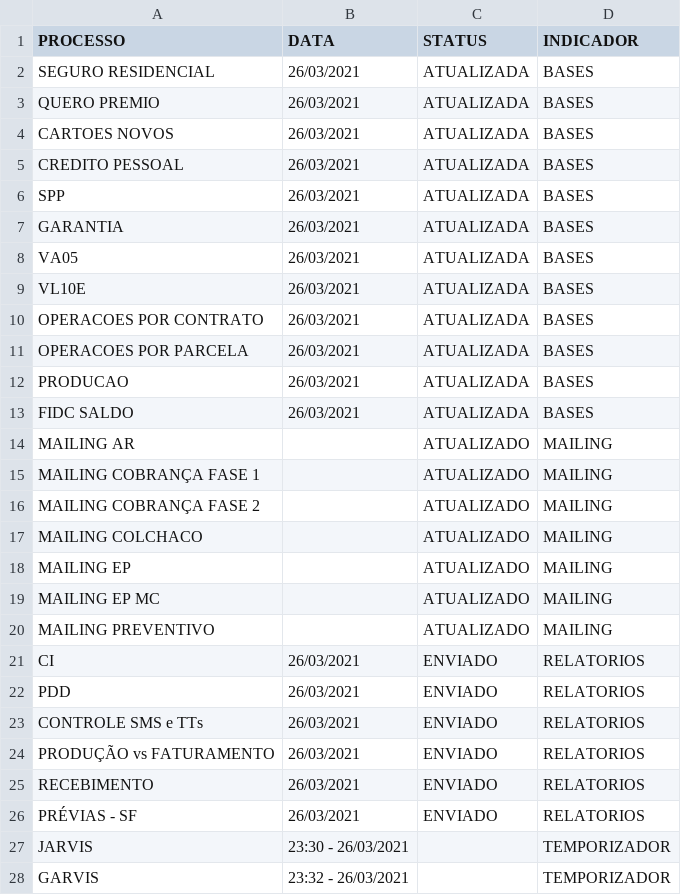
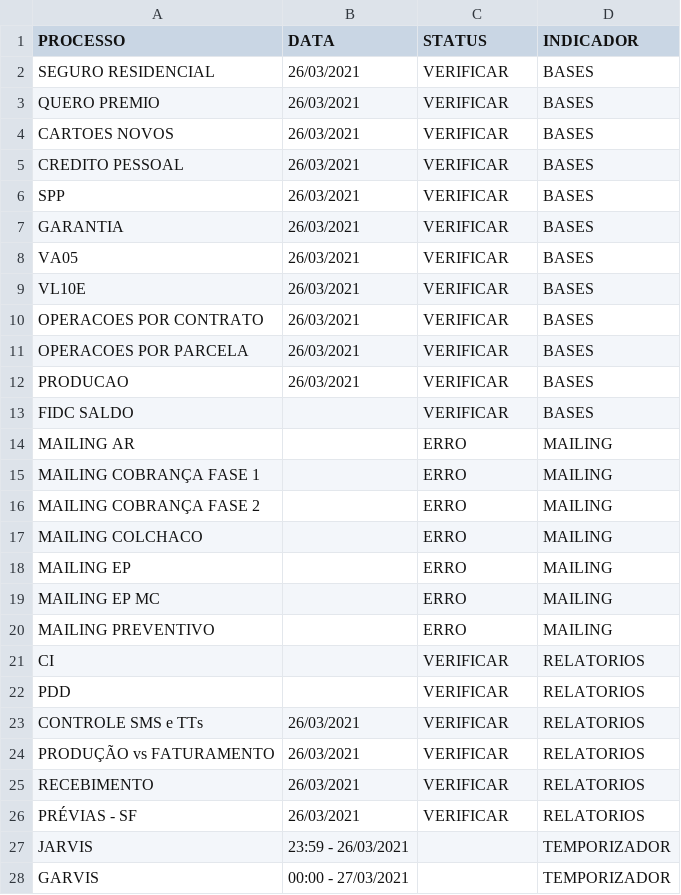
Before and after one commit to lucasely/bot_mis, a CSV file: verdemis.csv, drawn as a sheet; only a part is shown; the diff covers the shown part only.

Commit message:
Atualizando - VerdeMIS

```diff
--- a/verdemis.csv
+++ b/verdemis.csv
@@ -1,28 +1,28 @@
 PROCESSO;DATA;STATUS;INDICADOR
-SEGURO RESIDENCIAL;26/03/2021;ATUALIZADA;BASES
-QUERO PREMIO;26/03/2021;ATUALIZADA;BASES
-CARTOES NOVOS;26/03/2021;ATUALIZADA;BASES
-CREDITO PESSOAL;26/03/2021;ATUALIZADA;BASES
-SPP;26/03/2021;ATUALIZADA;BASES
-GARANTIA;26/03/2021;ATUALIZADA;BASES
-VA05;26/03/2021;ATUALIZADA;BASES
-VL10E;26/03/2021;ATUALIZADA;BASES
-OPERACOES POR CONTRATO;26/03/2021;ATUALIZADA;BASES
-OPERACOES POR PARCELA;26/03/2021;ATUALIZADA;BASES
-PRODUCAO;26/03/2021;ATUALIZADA;BASES
-FIDC SALDO;26/03/2021;ATUALIZADA;BASES
-MAILING AR;;ATUALIZADO;MAILING
-MAILING COBRANÇA FASE 1;;ATUALIZADO;MAILING
-MAILING COBRANÇA FASE 2;;ATUALIZADO;MAILING
-MAILING COLCHACO;;ATUALIZADO;MAILING
-MAILING EP;;ATUALIZADO;MAILING
-MAILING EP MC;;ATUALIZADO;MAILING
-MAILING PREVENTIVO;;ATUALIZADO;MAILING
-CI;26/03/2021;ENVIADO;RELATORIOS
-PDD;26/03/2021;ENVIADO;RELATORIOS
-CONTROLE SMS e TTs;26/03/2021;ENVIADO;RELATORIOS
-PRODUÇÃO vs FATURAMENTO;26/03/2021;ENVIADO;RELATORIOS
-RECEBIMENTO;26/03/2021;ENVIADO;RELATORIOS
-PRÉVIAS - SF;26/03/2021;ENVIADO;RELATORIOS
-JARVIS;23:30 - 26/03/2021;;TEMPORIZADOR
-GARVIS;23:32 - 26/03/2021;;TEMPORIZADOR
+SEGURO RESIDENCIAL;26/03/2021;VERIFICAR;BASES
+QUERO PREMIO;26/03/2021;VERIFICAR;BASES
+CARTOES NOVOS;26/03/2021;VERIFICAR;BASES
+CREDITO PESSOAL;26/03/2021;VERIFICAR;BASES
+SPP;26/03/2021;VERIFICAR;BASES
+GARANTIA;26/03/2021;VERIFICAR;BASES
+VA05;26/03/2021;VERIFICAR;BASES
+VL10E;26/03/2021;VERIFICAR;BASES
+OPERACOES POR CONTRATO;26/03/2021;VERIFICAR;BASES
+OPERACOES POR PARCELA;26/03/2021;VERIFICAR;BASES
+PRODUCAO;26/03/2021;VERIFICAR;BASES
+FIDC SALDO;;VERIFICAR;BASES
+MAILING AR;;ERRO;MAILING
+MAILING COBRANÇA FASE 1;;ERRO;MAILING
+MAILING COBRANÇA FASE 2;;ERRO;MAILING
+MAILING COLCHACO;;ERRO;MAILING
+MAILING EP;;ERRO;MAILING
+MAILING EP MC;;ERRO;MAILING
+MAILING PREVENTIVO;;ERRO;MAILING
+CI;;VERIFICAR;RELATORIOS
+PDD;;VERIFICAR;RELATORIOS
+CONTROLE SMS e TTs;26/03/2021;VERIFICAR;RELATORIOS
+PRODUÇÃO vs FATURAMENTO;26/03/2021;VERIFICAR;RELATORIOS
+RECEBIMENTO;26/03/2021;VERIFICAR;RELATORIOS
+PRÉVIAS - SF;26/03/2021;VERIFICAR;RELATORIOS
+JARVIS;23:59 - 26/03/2021;;TEMPORIZADOR
+GARVIS;00:00 - 27/03/2021;;TEMPORIZADOR
```
Also changed, not shown: 2 edited cells elsewhere in this file, 1 other file.
